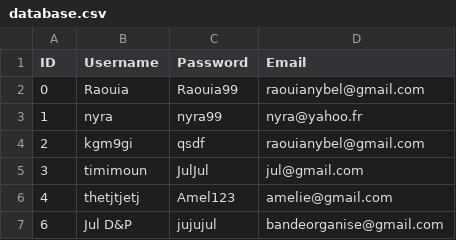
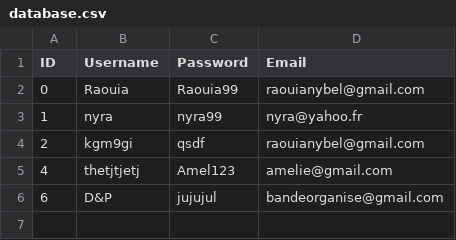
Before and after one commit to YoucefGuichi/chatapp, a CSV file: database.csv, drawn as a sheet.

```diff
--- a/database.csv
+++ b/database.csv
@@ -4,4 +4,3 @@ ID,Username,Password,Email
 2,kgm9gi,qsdf,raouianybel@gmail.com
-3,timimoun,JulJul,jul@gmail.com
 4,thetjtjetj,Amel123,amelie@gmail.com
-6,Jul D&P,jujujul,bandeorganise@gmail.com
+6,D&P,jujujul,bandeorganise@gmail.com
```
Also changed, not shown: 1 other file.
